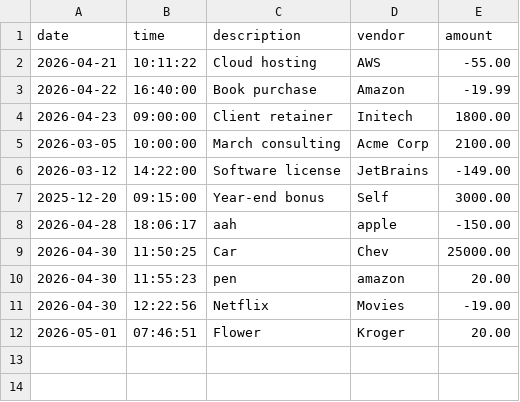
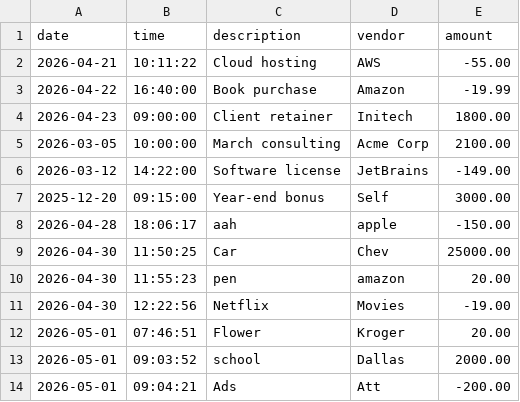
Before and after one commit to bisetsachris24/AccountLegderApplication, a CSV file: src/main/resources/transactions.csv, drawn as a sheet.

```diff
--- a/src/main/resources/transactions.csv
+++ b/src/main/resources/transactions.csv
@@ -12 +12,3 @@ date|time|description|vendor|amount
 2026-05-01|07:46:51|Flower|Kroger|20.00
+2026-05-01|09:03:52|school|Dallas|2000.00
+2026-05-01|09:04:21|Ads|Att|-200.00
```
Also changed, not shown: 2 other files.
